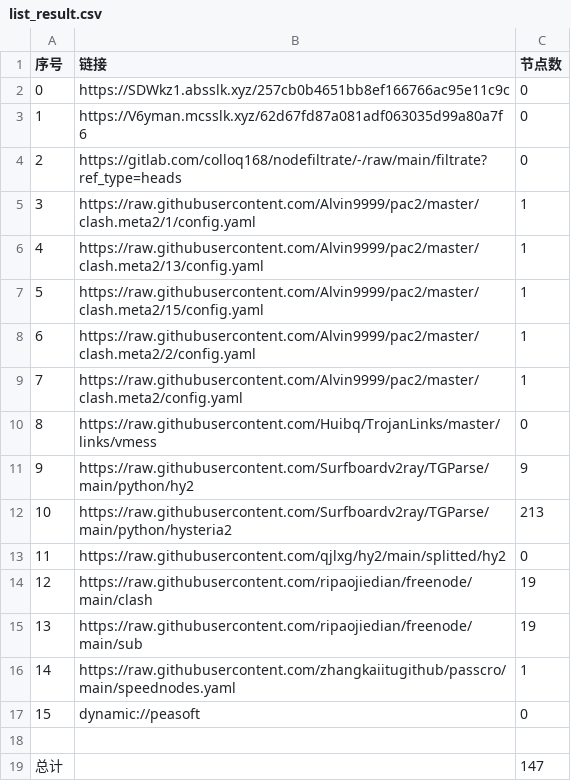
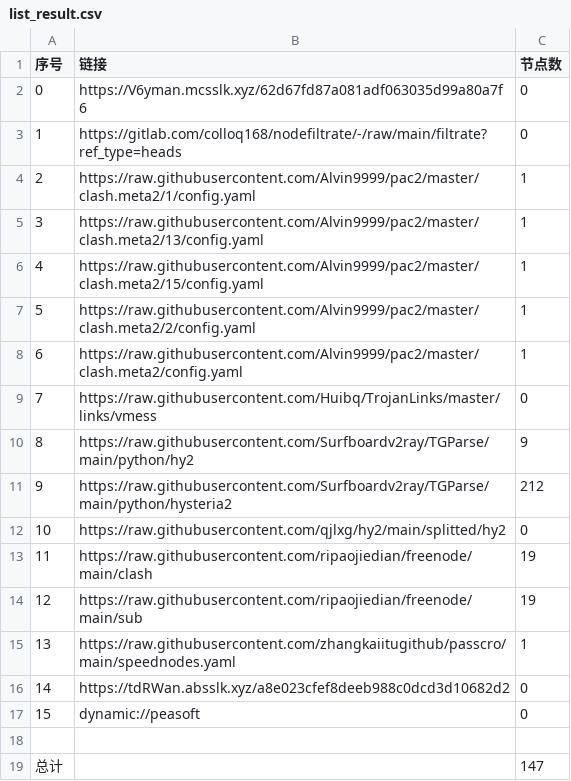
Before and after one commit to xihaoduo/AutoMergePublicNodes, a CSV file: list_result.csv, drawn as a sheet; removed rows and columns are numbered as before the commit, all else as after; the diff names each change by its address in the sheet, - before the commit and + after, or states it on an @@ line.

```diff
--- a/list_result.csv
+++ b/list_result.csv
-row 2: 0 | https://SDWkz1.absslk.xyz/257cb0b4651bb8ef166766ac95e11c9c | 0
@@ column A (序号) renumbered between rows 2 and 15 @@
-C11 (节点数): 213
+C11 (节点数): 212
+row 16: 14 | https://tdRWan.absslk.xyz/a8e023cfef8deeb988c0dcd3d10682d2 | 0
```
Also changed, not shown: 21 other files.
